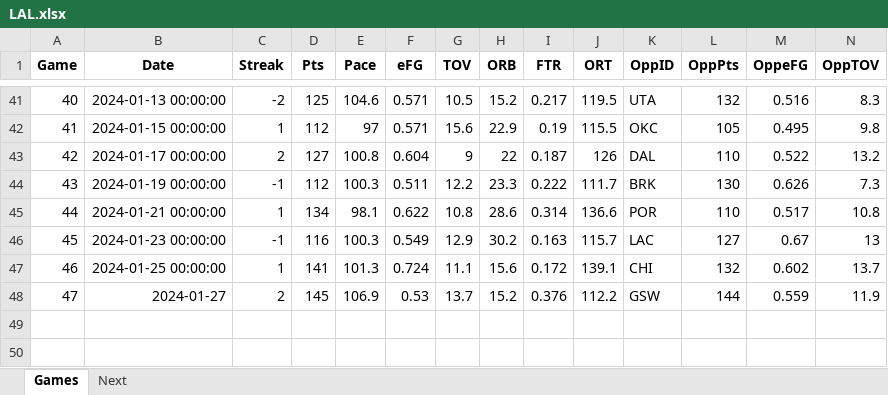
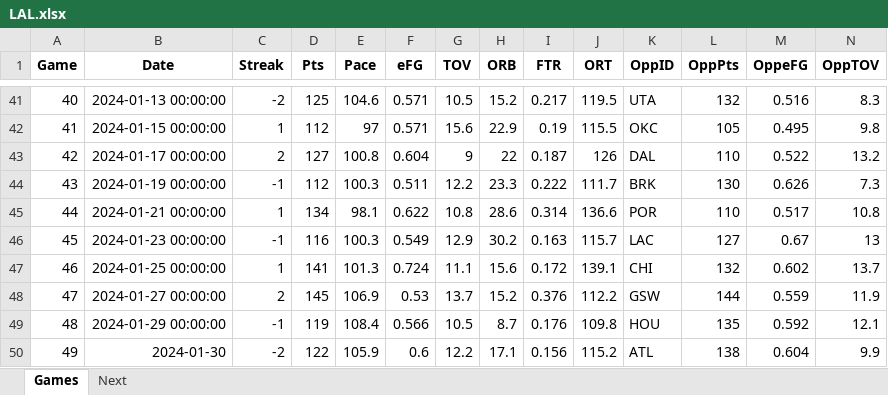
Before and after one commit to marioutiel/TFG, an Excel workbook: data/CurrentSeason/LAL.xlsx, sheet Games, drawn as a sheet; only a part is shown, gaps mark what is left out; values as stored, in another font and other column widths than the file's, no borders; rows hold the shown columns only; the diff names each change by its address in the sheet, - before the commit and + after, or states it on an @@ line.

```diff
--- a/data/CurrentSeason/LAL.xlsx (sheet Games)
+++ b/data/CurrentSeason/LAL.xlsx (sheet Games)
-B48 (Date): 2024-01-27
+B48 (Date): 2024-01-27 00:00:00
+row 49: 48 | 2024-01-29 00:00:00 | -1 | 119 | 108.4 | 0.566 | 10.5 | 8.7 | 0.176 | 109.8 | HOU | 135 | 0.592 | 12.1
+row 50: 49 | 2024-01-30 | -2 | 122 | 105.9 | 0.6 | 12.2 | 17.1 | 0.156 | 115.2 | ATL | 138 | 0.604 | 9.9
```
Also changed, not shown: sheet Next, data/CurrentSeason/BOS.xlsx, data/CurrentSeason/NYK.xlsx, 32 other files.
